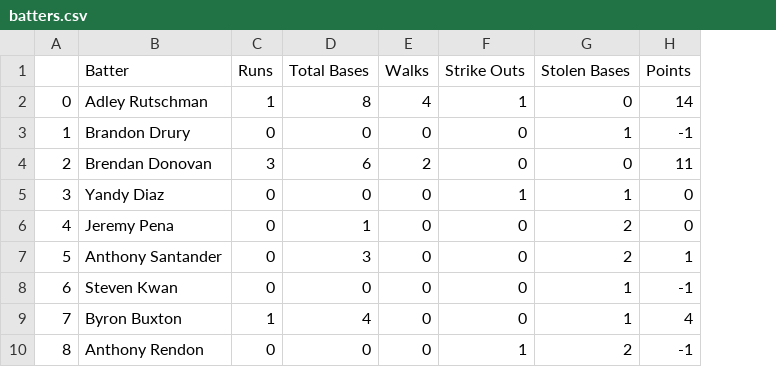
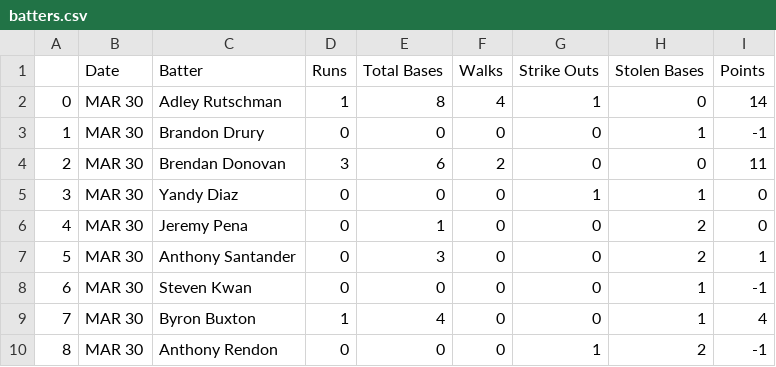
Before and after one commit to dinnerdineth/FantasyScraper, a CSV file: batters.csv, drawn as a sheet; only a part is shown; the diff names each change by its address in the sheet, - before the commit and + after, or states it on an @@ line.

Commit message:
Added date reading functionality to existing scrapers. Need to fix it so correct date is added to df

```diff
--- a/batters.csv
+++ b/batters.csv
+column B (Date), rows 2-10: all MAR 30
```
Also changed, not shown: pitchers.csv, 1 other file.
